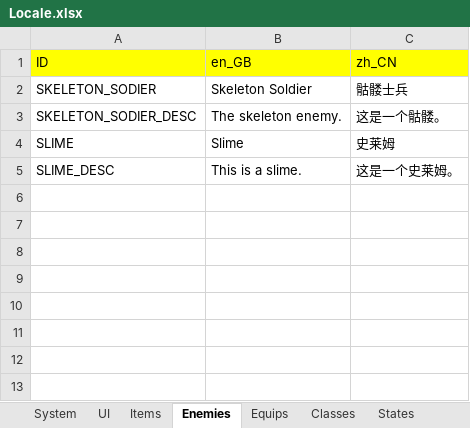
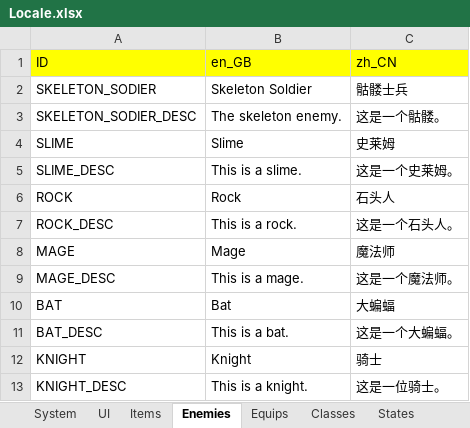
Before and after one commit to JasonLeon01/Ludork, an Excel workbook: Sample/Data/Locale/Locale.xlsx, sheet Enemies, drawn as a sheet; values as stored, in another font and other column widths than the file's, no borders; the diff names each change by its address in the sheet, - before the commit and + after, or states it on an @@ line.

Commit message:
Update basic enemies

```diff
--- a/Sample/Data/Locale/Locale.xlsx (sheet Enemies)
+++ b/Sample/Data/Locale/Locale.xlsx (sheet Enemies)
+row 6: ROCK | Rock | 石头人
+row 7: ROCK_DESC | This is a rock. | 这是一个石头人。
+row 8: MAGE | Mage | 魔法师
+row 9: MAGE_DESC | This is a mage. | 这是一个魔法师。
+row 10: BAT | Bat | 大蝙蝠
+row 11: BAT_DESC | This is a bat. | 这是一个大蝙蝠。
+row 12: KNIGHT | Knight | 骑士
+row 13: KNIGHT_DESC | This is a knight. | 这是一位骑士。
```
Also changed, not shown: sheet Specials, 16 other files.
